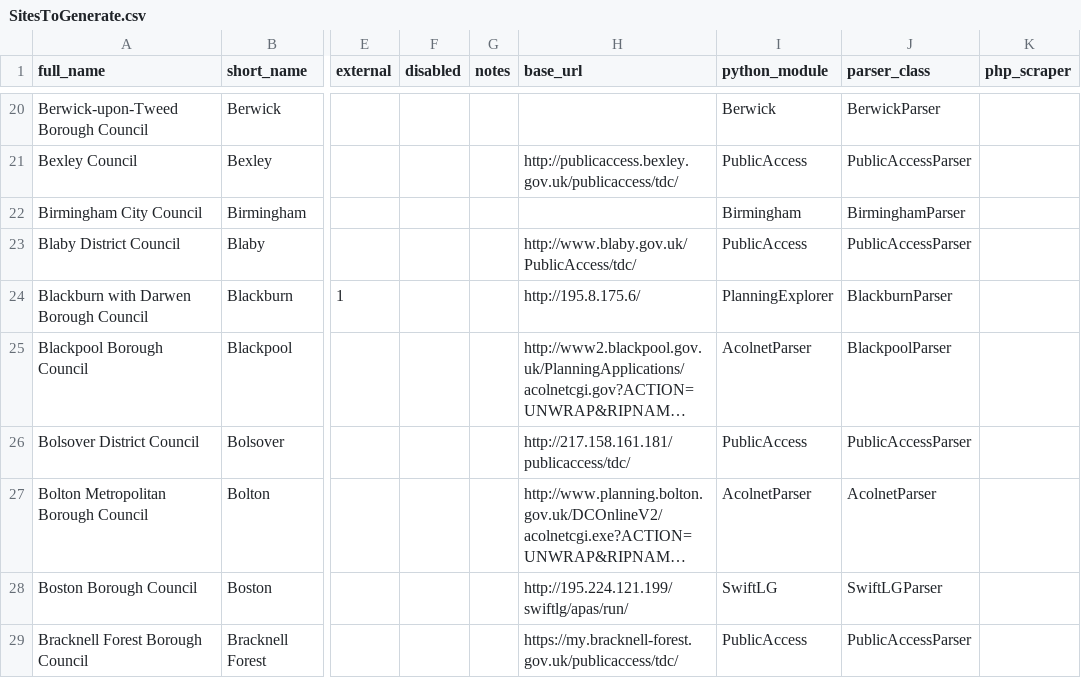
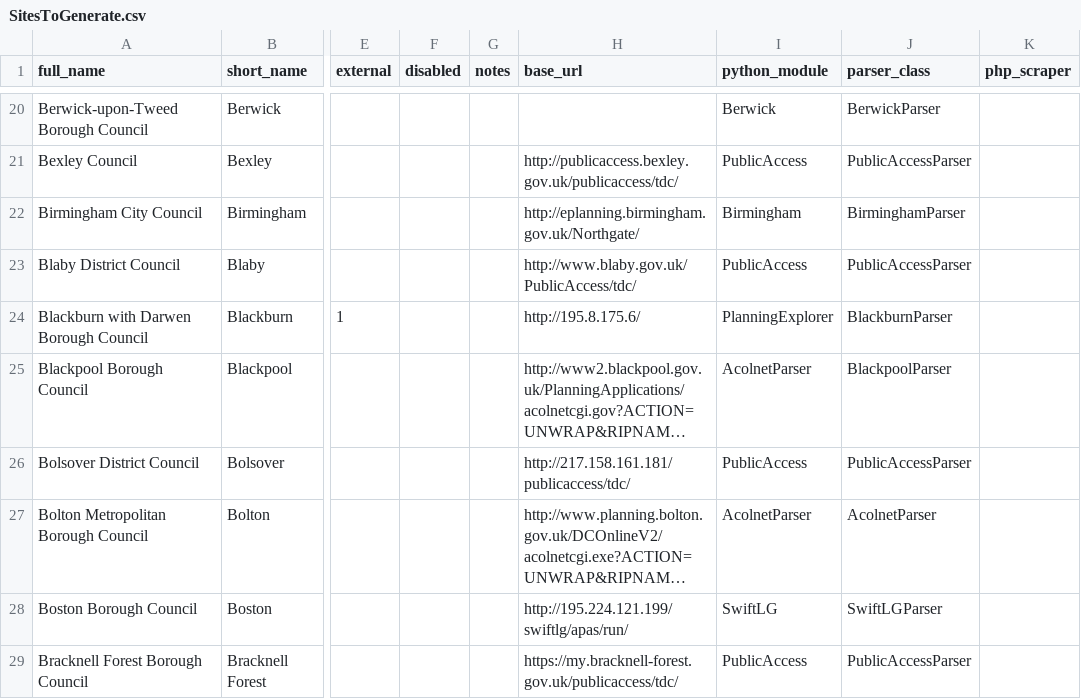
Before and after one commit to adrianshort/planningalerts, a CSV file: SitesToGenerate.csv, drawn as a sheet; only a part is shown, gaps mark what is left out; long unchanged cells end in …; the diff names each change by its address in the sheet, - before the commit and + after, or states it on an @@ line.

Commit message:
Birmingham City Council now use Planning Explorer

```diff
--- a/SitesToGenerate.csv
+++ b/SitesToGenerate.csv
-H22 (base_url): (empty)
+H22 (base_url): http://eplanning.birmingham.gov.uk/Northgate/
```
Also changed, not shown: 1 other file.
